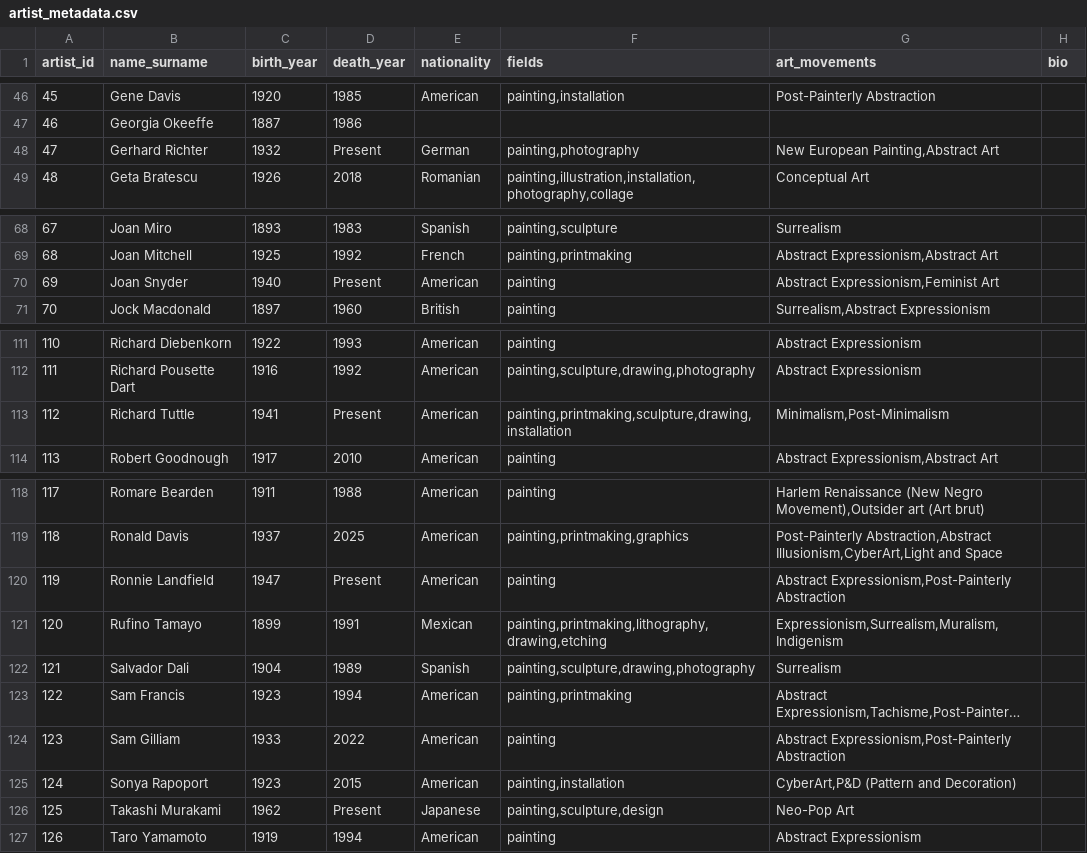
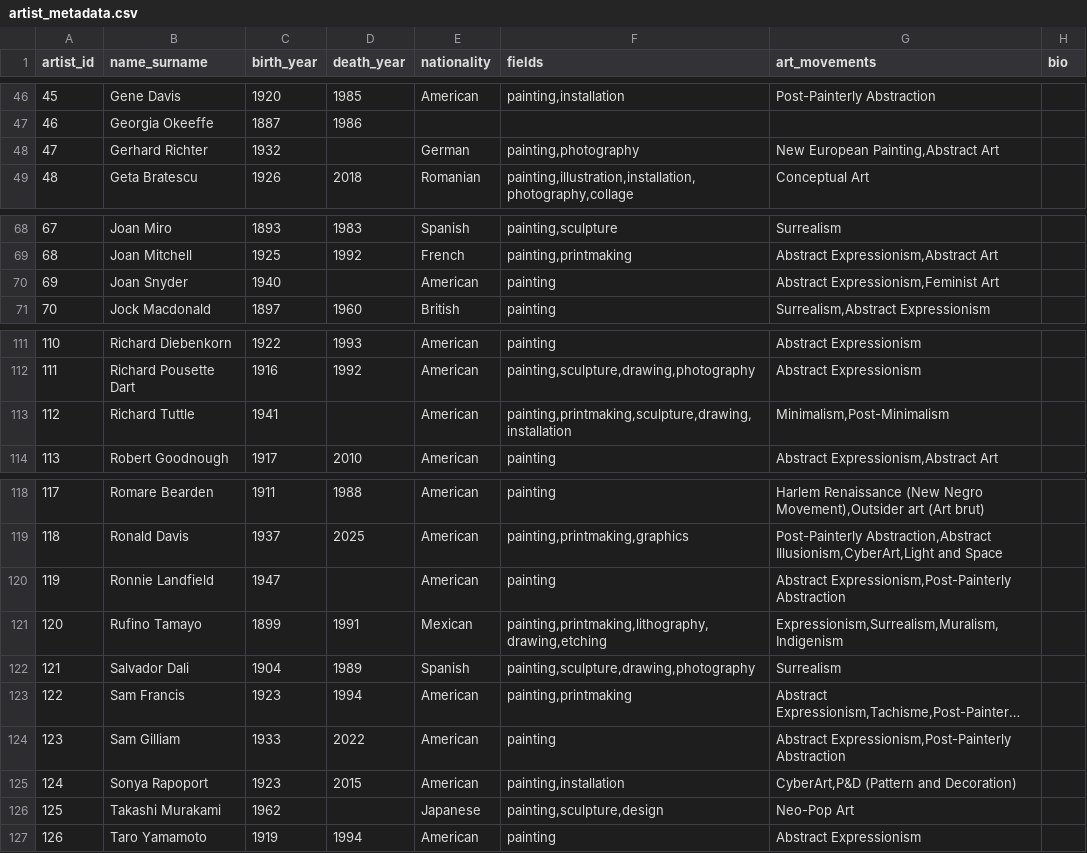
Before and after one commit to danielacurmi/Interactive-Painting-Recommendation-Algorithm-Explorer, a CSV file: Testing scripts/artist_metadata.csv, drawn as a sheet; only a part is shown, gaps mark what is left out; long unchanged cells end in …; the diff covers the shown part only.

```diff
--- a/Testing scripts/artist_metadata.csv
+++ b/Testing scripts/artist_metadata.csv
@@ -47,3 +47,3 @@ artist_id,name_surname,birth_year,death_year,nationality,fields,art_movements,bi
 46,Georgia Okeeffe,1887,1986,,,,
-47,Gerhard Richter,1932,Present,German,"painting,photography","New European Painting,Abstract Art",
+47,Gerhard Richter,1932,,German,"painting,photography","New European Painting,Abstract Art",
 48,Geta Bratescu,1926,2018,Romanian,"painting,illustration,installation,photography,collage",Conceptual Art,
@@ -69,3 +69,3 @@ artist_id,name_surname,birth_year,death_year,nationality,fields,art_movements,bi
 68,Joan Mitchell,1925,1992,French,"painting,printmaking","Abstract Expressionism,Abstract Art",
-69,Joan Snyder,1940,Present,American,painting,"Abstract Expressionism,Feminist Art",
+69,Joan Snyder,1940,,American,painting,"Abstract Expressionism,Feminist Art",
 70,Jock Macdonald,1897,1960,British,painting,"Surrealism,Abstract Expressionism",
@@ -112,3 +112,3 @@ artist_id,name_surname,birth_year,death_year,nationality,fields,art_movements,bi
 111,Richard Pousette Dart,1916,1992,American,"painting,sculpture,drawing,photography",Abstract Expressionism,
-112,Richard Tuttle,1941,Present,American,"painting,printmaking,sculpture,drawing,installation","Minimalism,Post-Minimalism",
+112,Richard Tuttle,1941,,American,"painting,printmaking,sculpture,drawing,installation","Minimalism,Post-Minimalism",
 113,Robert Goodnough,1917,2010,American,painting,"Abstract Expressionism,Abstract Art",
@@ -119,3 +119,3 @@ artist_id,name_surname,birth_year,death_year,nationality,fields,art_movements,bi
 118,Ronald Davis,1937,2025,American,"painting,printmaking,graphics","Post-Painterly Abstraction,Abstract Illusionism,CyberArt,Light and Space",
-119,Ronnie Landfield,1947,Present,American,painting,"Abstract Expressionism,Post-Painterly Abstraction",
+119,Ronnie Landfield,1947,,American,painting,"Abstract Expressionism,Post-Painterly Abstraction",
 120,Rufino Tamayo,1899,1991,Mexican,"painting,printmaking,lithography,drawing,etching","Expressionism,Surrealism,Muralism,Indigenism",
@@ -125,3 +125,3 @@ artist_id,name_surname,birth_year,death_year,nationality,fields,art_movements,bi
 124,Sonya Rapoport,1923,2015,American,"painting,installation","CyberArt,P&D (Pattern and Decoration)",
-125,Takashi Murakami,1962,Present,Japanese,"painting,sculpture,design",Neo-Pop Art,
+125,Takashi Murakami,1962,,Japanese,"painting,sculpture,design",Neo-Pop Art,
 126,Taro Yamamoto,1919,1994,American,painting,Abstract Expressionism,
```
Also changed, not shown: 8 edited cells elsewhere in this file, 7 other files.
